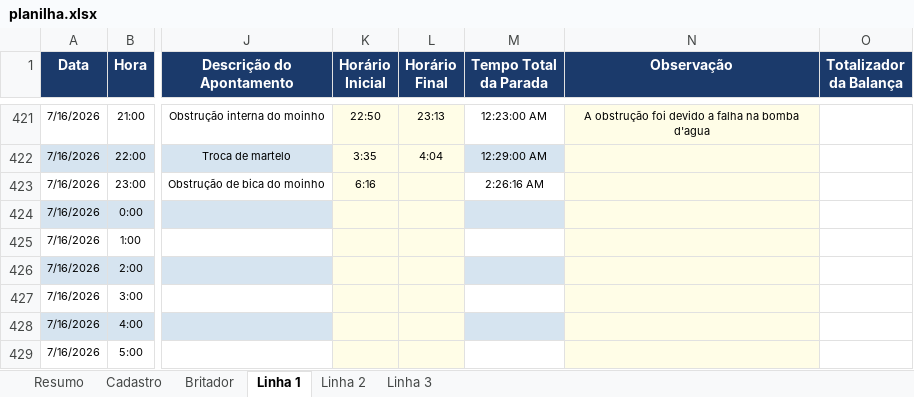
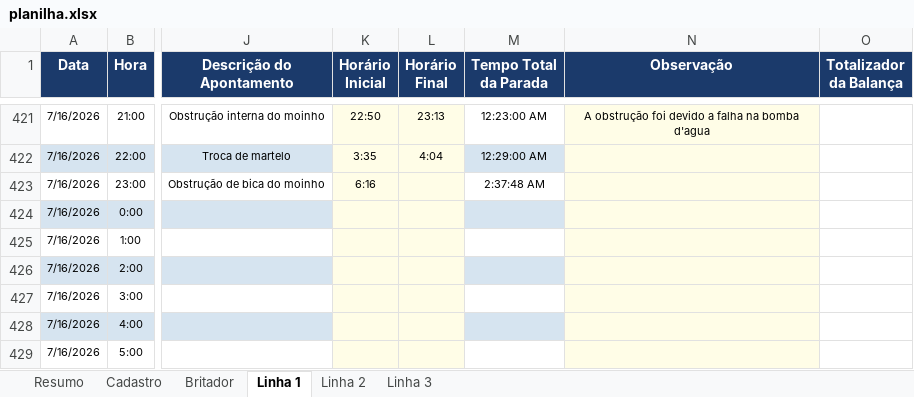
Before and after one commit to Plenz-code/BI-IMPACTANTES-PLANTA, an Excel workbook: planilha.xlsx, sheet Linha 1, drawn as a sheet; only a part is shown, gaps mark what is left out; values as stored, in another font and other column widths than the file's, no borders; the diff covers the shown part only; the diff names each change by its address in the sheet, - before the commit and + after, or states it on an @@ line.

```diff
--- a/planilha.xlsx (sheet Linha 1)
+++ b/planilha.xlsx (sheet Linha 1)
-M423 (Tempo Total da Parada): 2:26:16 AM
+M423 (Tempo Total da Parada): 2:37:48 AM
```
Also changed, not shown: 14 edited cells elsewhere in this sheet, sheet Linha 3, sheet Britador, sheet Linha 2.
